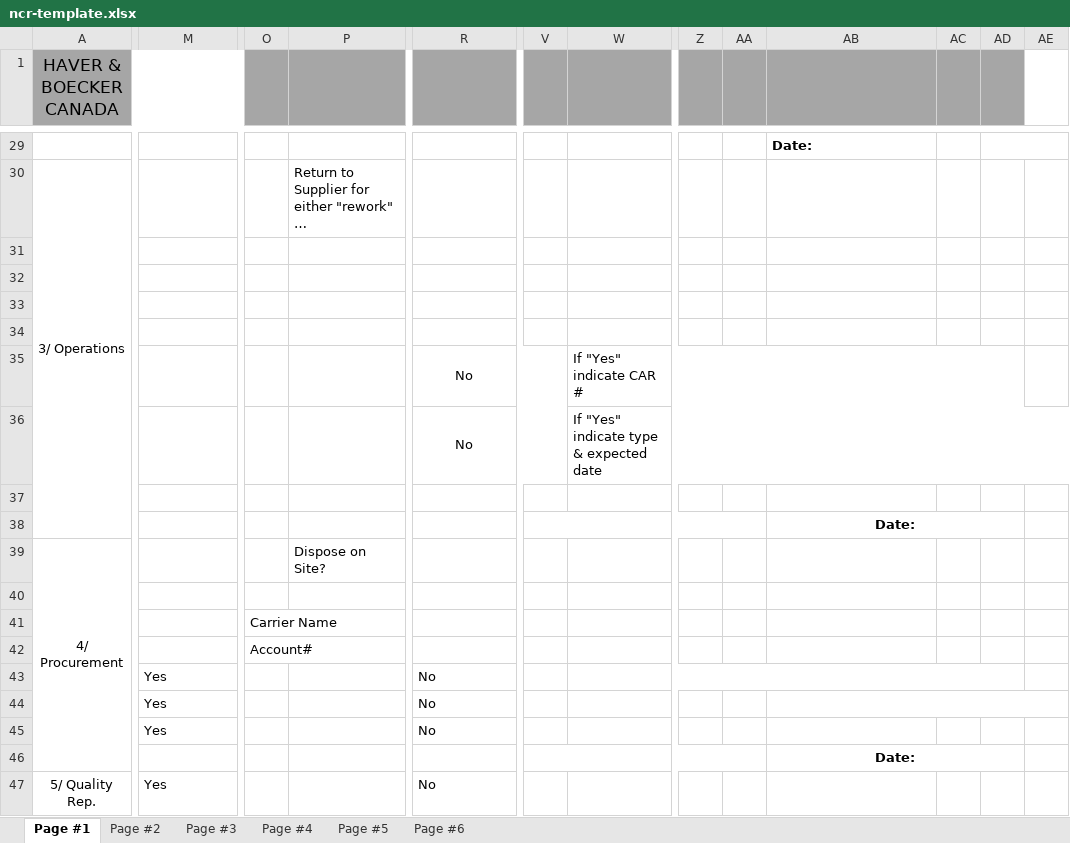
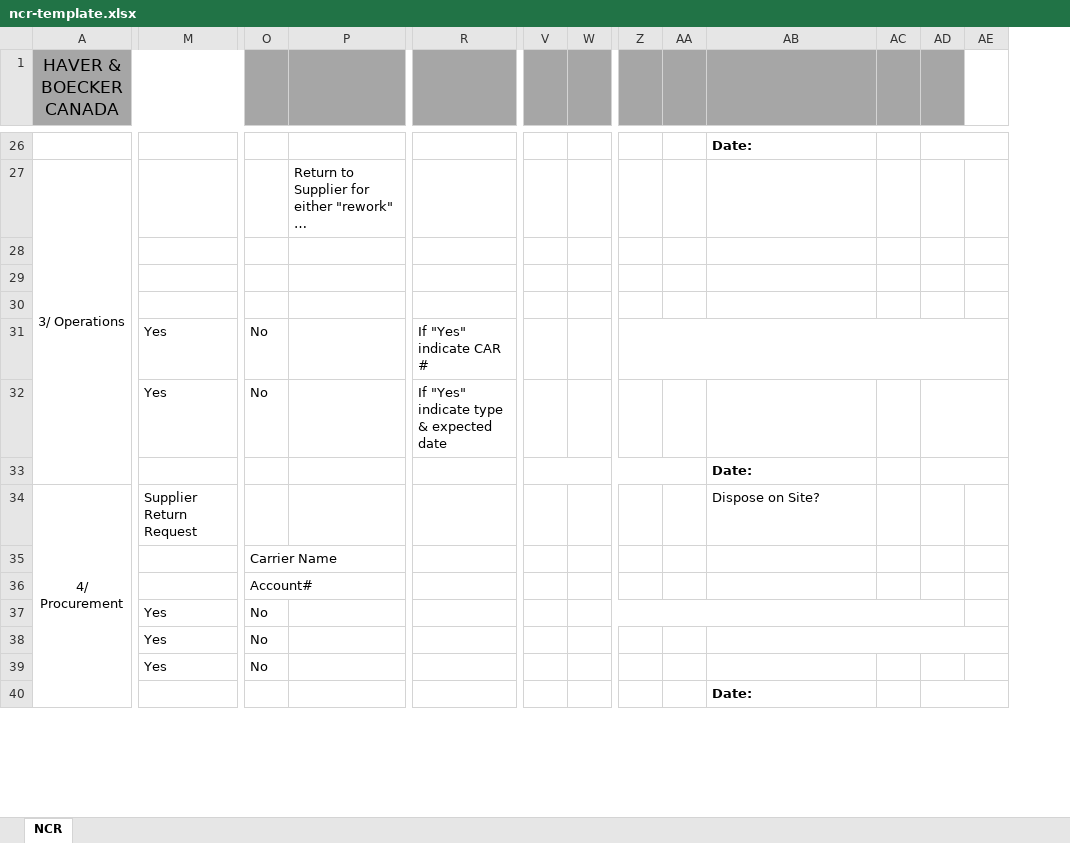
Before and after one commit to DiamabuDev/HaverProjectV2, an Excel workbook: HaverDevProject/ncr-template.xlsx, sheet NCR, drawn as a sheet; only a part is shown, gaps mark what is left out; long unchanged cells end in …; values as stored, in another font and other column widths than the file's, no borders; charts and pictures not drawn; removed rows and columns are numbered as before the commit, all else as after; rows hold the shown columns only; the diff covers the shown part only; the diff names each change by its address in the sheet, - before the commit and + after, or states it on an @@ line.

```diff
--- a/HaverDevProject/ncr-template.xlsx (sheet NCR)
+++ b/HaverDevProject/ncr-template.xlsx (sheet NCR)
-sheet tab: Page #1
+sheet tab: NCR
-sheet tab: Page #2
-sheet tab: Page #3
-sheet tab: Page #4
-sheet tab: Page #5
-sheet tab: Page #6
+column V, empty
-column W, empty
-row 31: (empty)
+row 31:  | Yes | No |  | If "Yes" indicate CAR #
+Z31:AE31 merged
-row 35:  |  |  |  | No |  | If "Yes" indicate CAR #
-row 36:  |  |  |  | No |  | If "Yes" indicate type & expected date
-row 32: (empty)
+row 32:  | Yes | No |  | If "Yes" indicate type & expected date
+AD32:AE32 merged
-V38:AA38 merged
-AB33 alignment: center
+AB33 alignment: left
-AB38:AD38 merged
+AD33:AE33 merged
-M34: (empty)
+M34: Supplier Return Request
-P34: Dispose on Site?
+P34: (empty)
-AB34: (empty)
+AB34: Dispose on Site?
-row 40: (empty)
-O37:O39: (empty)
+O37:O39: No
-R37:R39: No
+R37:R39: (empty)
+W37:AD37 merged
-V46:AA46 merged
-AB40 alignment: center
+AB40 alignment: left
-AB46:AD46 merged
+AD40:AE40 merged
-row 47: 5/ Quality Rep. | Yes |  |  | No
```
Also changed, not shown: 3 added rows, 5 removed rows, 9 edited cells, cell formats and merged cells elsewhere in this sheet, charts or pictures, 3 other files.
